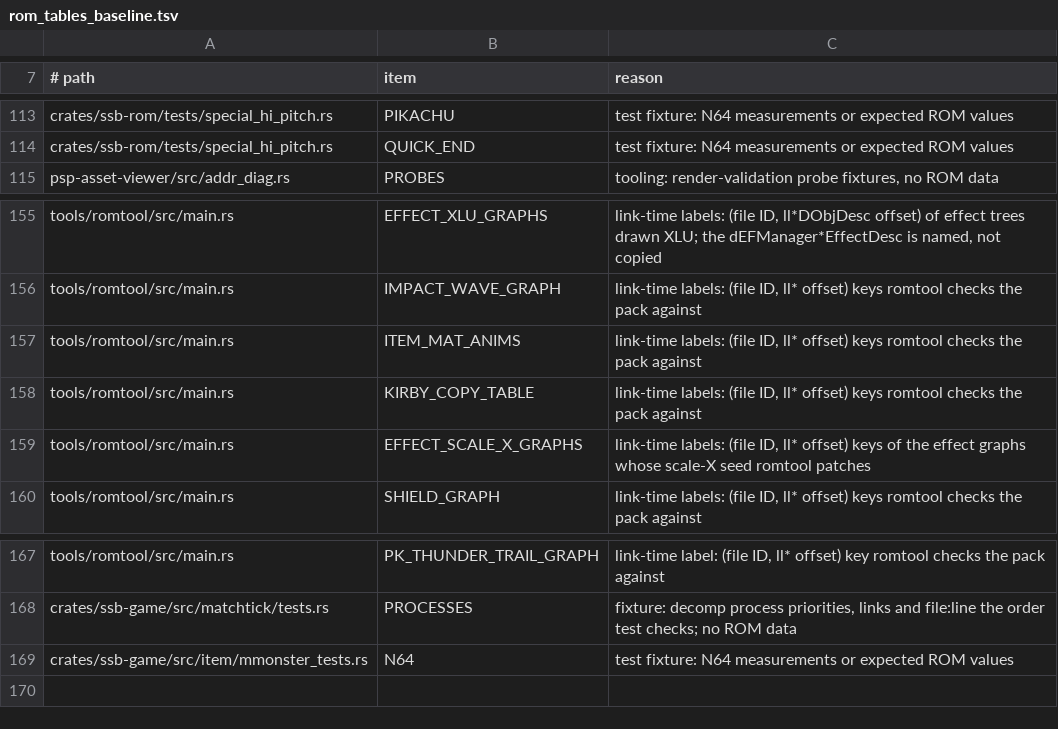
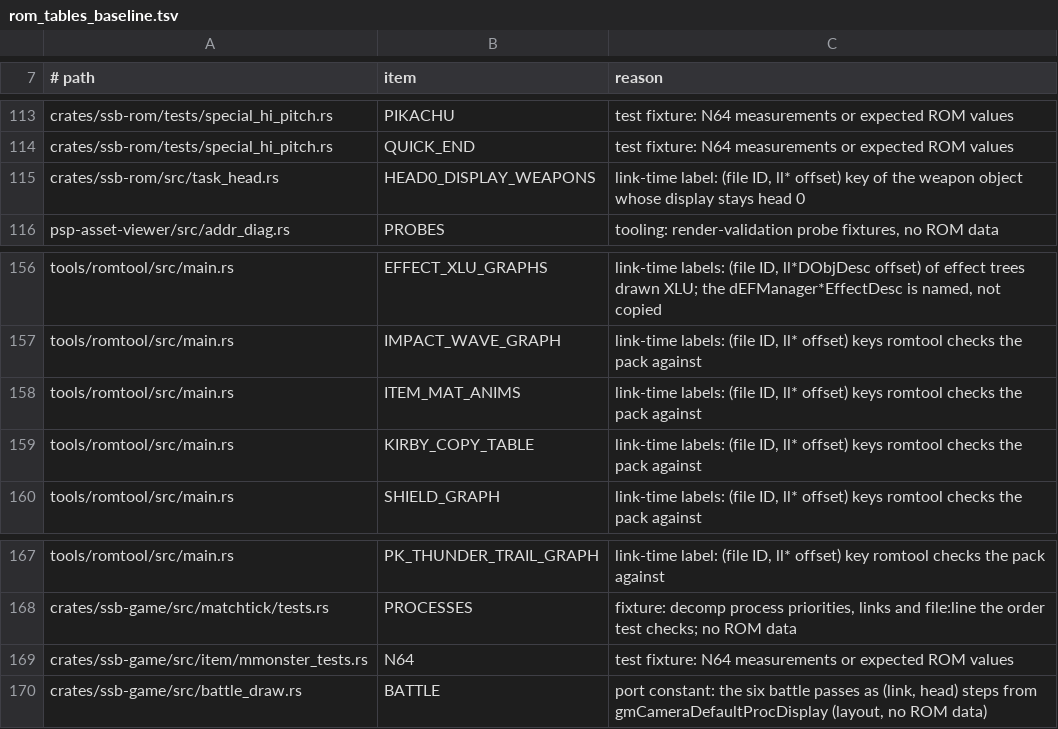
Before and after one commit to ItsNoHax/SSB64PSP, a TSV file: tools/docs/rom_tables_baseline.tsv, drawn as a sheet; only a part is shown, gaps mark what is left out; removed rows and columns are numbered as before the commit, all else as after; the diff names each change by its address in the sheet, - before the commit and + after, or states it on an @@ line.

Commit message:
render(battle): head-0/head-1 draw phases, ROM-derived head tags
RE-563 (supersedes the RE-422 object deviations), RE-422 updated.
Pack v126: head-1 tags derived from the ROM (task_head.rs, tablegen
weapon/effect desc tables); Falcon Punch, Yoshi egg and boss bullet
materials follow. Deepest stack 366904 B.

Under D-051 these are intended reorders, rebaselined after review
with no hardware proof, per the RE-422 precedent. 15 rows, native px:
samus-bomb 116, yoshi-bomb 640, pikachu-thunder 160, cpufx-jolt 446,
samus-spark 3, vs-shield-damage 20, cpufx-up 43, link-spin 134,
sword 479, rebirthblast 4487, ness-jibaku 9, pikachu-quick 24,
pikachu-smash 4, throwable-open 212, vs-team 85.

```diff
--- a/tools/docs/rom_tables_baseline.tsv
+++ b/tools/docs/rom_tables_baseline.tsv
+row 115: crates/ssb-rom/src/task_head.rs | HEAD0_DISPLAY_WEAPONS | link-time label: (file ID, ll* offset) key of the weapon object whose display stays head 0
-row 159: tools/romtool/src/main.rs | EFFECT_SCALE_X_GRAPHS | link-time labels: (file ID, ll* offset) keys of the effect graphs whose scale-X seed romtool patches
+row 170: crates/ssb-game/src/battle_draw.rs | BATTLE | port constant: the six battle passes as (link, head) steps from gmCameraDefaultProcDisplay (layout, no ROM data)
```
Also changed, not shown: 17 other files.
